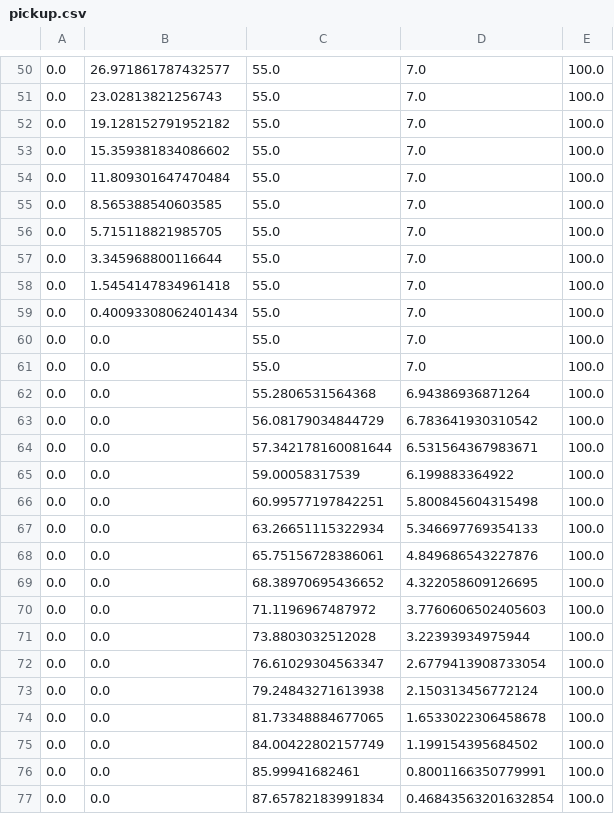
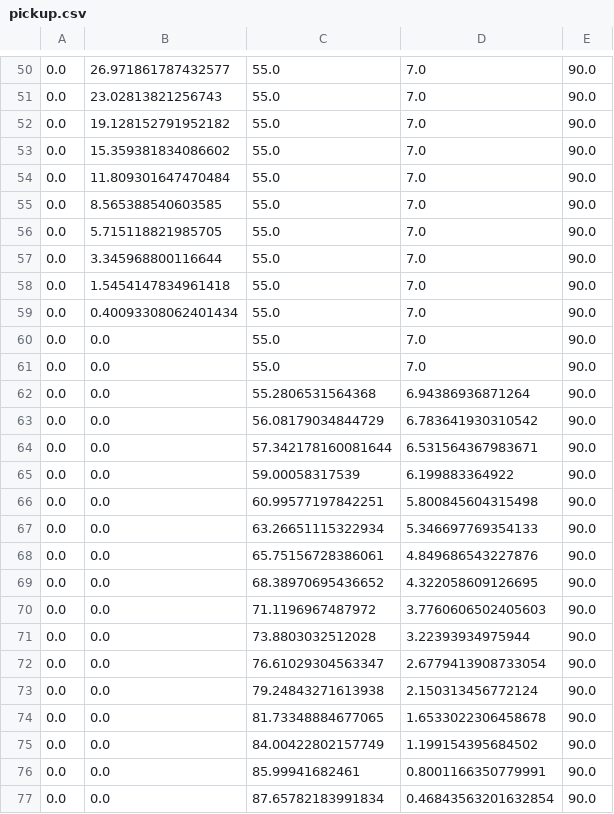
Before and after one commit to kottz/D7039E, a CSV file: code/robot/aimbot_ws/src/arm_control/src/pickup.csv, drawn as a sheet; only a part is shown, gaps mark what is left out; the diff covers the shown part only.

Commit message:
Pushing from robot

```diff
--- a/code/robot/aimbot_ws/src/arm_control/src/pickup.csv
+++ b/code/robot/aimbot_ws/src/arm_control/src/pickup.csv
@@ -50,28 +50,28 @@
-0.0,26.971861787432577,55.0,7.0,100.0
-0.0,23.02813821256743,55.0,7.0,100.0
-0.0,19.128152791952182,55.0,7.0,100.0
-0.0,15.359381834086602,55.0,7.0,100.0
-0.0,11.809301647470484,55.0,7.0,100.0
-0.0,8.565388540603585,55.0,7.0,100.0
-0.0,5.715118821985705,55.0,7.0,100.0
-0.0,3.345968800116644,55.0,7.0,100.0
-0.0,1.5454147834961418,55.0,7.0,100.0
-0.0,0.40093308062401434,55.0,7.0,100.0
-0.0,0.0,55.0,7.0,100.0
-0.0,0.0,55.0,7.0,100.0
-0.0,0.0,55.2806531564368,6.94386936871264,100.0
-0.0,0.0,56.08179034844729,6.783641930310542,100.0
-0.0,0.0,57.342178160081644,6.531564367983671,100.0
-0.0,0.0,59.00058317539,6.199883364922,100.0
-0.0,0.0,60.99577197842251,5.800845604315498,100.0
-0.0,0.0,63.26651115322934,5.346697769354133,100.0
-0.0,0.0,65.75156728386061,4.849686543227876,100.0
-0.0,0.0,68.38970695436652,4.322058609126695,100.0
-0.0,0.0,71.1196967487972,3.7760606502405603,100.0
-0.0,0.0,73.8803032512028,3.22393934975944,100.0
-0.0,0.0,76.61029304563347,2.6779413908733054,100.0
-0.0,0.0,79.24843271613938,2.150313456772124,100.0
-0.0,0.0,81.73348884677065,1.6533022306458678,100.0
-0.0,0.0,84.00422802157749,1.199154395684502,100.0
-0.0,0.0,85.99941682461,0.8001166350779991,100.0
-0.0,0.0,87.65782183991834,0.46843563201632854,100.0
+0.0,26.971861787432577,55.0,7.0,90.0
+0.0,23.02813821256743,55.0,7.0,90.0
+0.0,19.128152791952182,55.0,7.0,90.0
+0.0,15.359381834086602,55.0,7.0,90.0
+0.0,11.809301647470484,55.0,7.0,90.0
+0.0,8.565388540603585,55.0,7.0,90.0
+0.0,5.715118821985705,55.0,7.0,90.0
+0.0,3.345968800116644,55.0,7.0,90.0
+0.0,1.5454147834961418,55.0,7.0,90.0
+0.0,0.40093308062401434,55.0,7.0,90.0
+0.0,0.0,55.0,7.0,90.0
+0.0,0.0,55.0,7.0,90.0
+0.0,0.0,55.2806531564368,6.94386936871264,90.0
+0.0,0.0,56.08179034844729,6.783641930310542,90.0
+0.0,0.0,57.342178160081644,6.531564367983671,90.0
+0.0,0.0,59.00058317539,6.199883364922,90.0
+0.0,0.0,60.99577197842251,5.800845604315498,90.0
+0.0,0.0,63.26651115322934,5.346697769354133,90.0
+0.0,0.0,65.75156728386061,4.849686543227876,90.0
+0.0,0.0,68.38970695436652,4.322058609126695,90.0
+0.0,0.0,71.1196967487972,3.7760606502405603,90.0
+0.0,0.0,73.8803032512028,3.22393934975944,90.0
+0.0,0.0,76.61029304563347,2.6779413908733054,90.0
+0.0,0.0,79.24843271613938,2.150313456772124,90.0
+0.0,0.0,81.73348884677065,1.6533022306458678,90.0
+0.0,0.0,84.00422802157749,1.199154395684502,90.0
+0.0,0.0,85.99941682461,0.8001166350779991,90.0
+0.0,0.0,87.65782183991834,0.46843563201632854,90.0
```
Also changed, not shown: 31 edited cells elsewhere in this file, code/robot/aimbot_ws/src/arm_control/src/place.csv, 6 other files.
